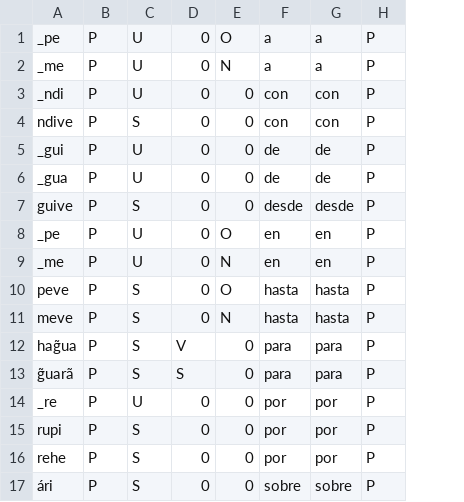
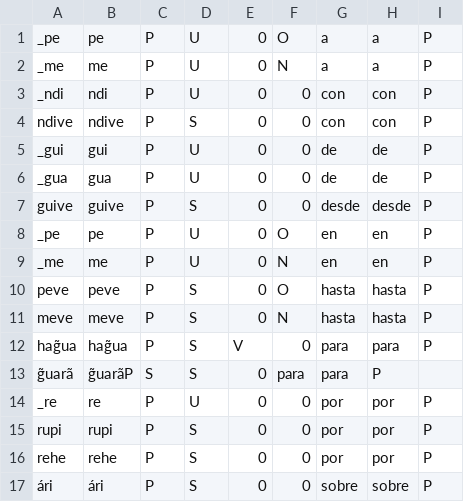
Before and after one commit to baladon-lucas-pardinas/SyntaxGrammar-es-gn, a CSV file: guarani/adpositions/adpositions.csv, drawn as a sheet; addresses are those after the commit; the diff names each change by its address in the sheet, - before the commit and + after, or states it on an @@ line.

```diff
--- a/guarani/adpositions/adpositions.csv
+++ b/guarani/adpositions/adpositions.csv
+column B, rows 1-17: pe | me | ndi | ndive | gui | gua | guive | pe | me | peve | meve | hag̃ua | g̃uarãP | re | rupi | rehe | ári
-C13: P
+C13: S
-E13: S
+E13: 0
-F13: 0
+F13: para
-H13: para
+H13: P
-I13: P
+I13: (empty)
```
Also changed, not shown: guarani/pronouns/pronouns.csv, 14 other files.
